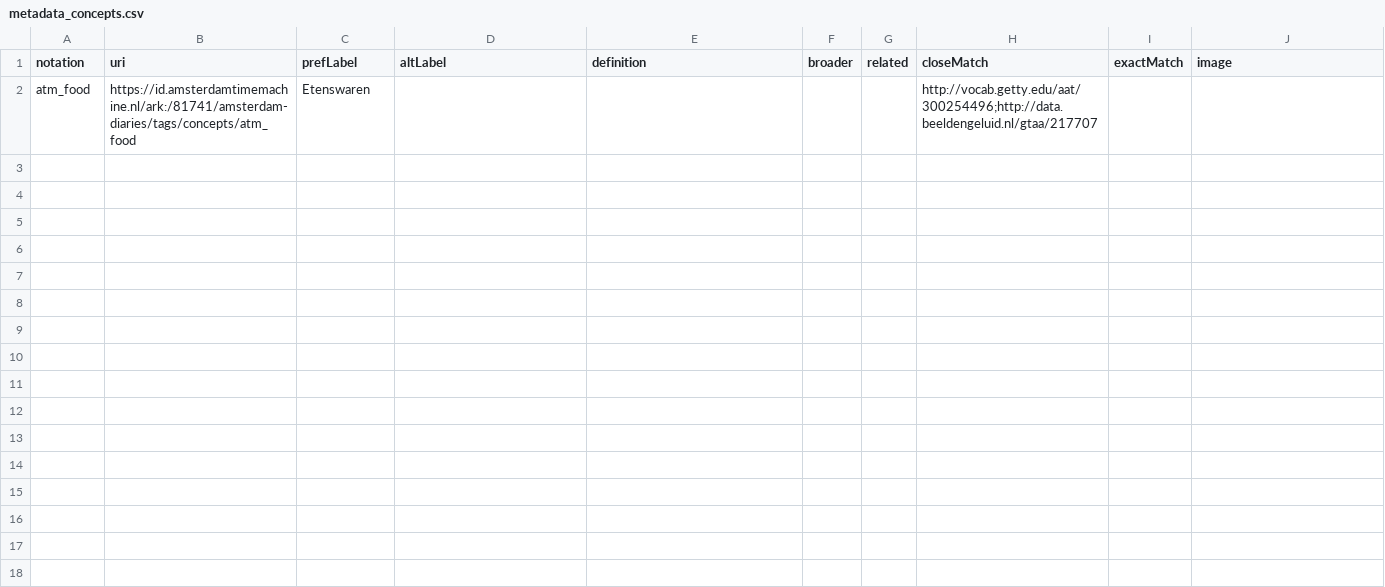
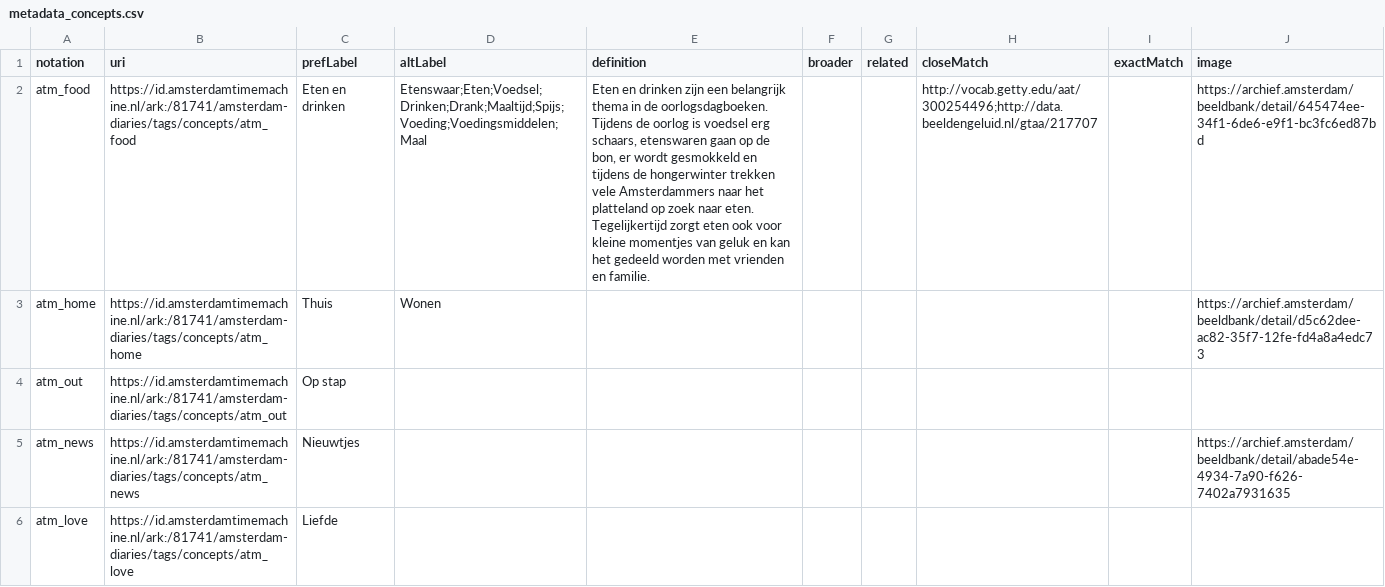
Before and after one commit to amsterdamtimemachine/amsterdam-diaries-data, a CSV file: data/metadata_concepts.csv, drawn as a sheet; only a part is shown; the diff covers the shown part only; the diff names each change by its address in the sheet, - before the commit and + after, or states it on an @@ line.

Commit message:
update metadata concepts

```diff
--- a/data/metadata_concepts.csv
+++ b/data/metadata_concepts.csv
-C2 (prefLabel): Etenswaren
+C2 (prefLabel): Eten en drinken
-D2 (altLabel): (empty)
+D2 (altLabel): Etenswaar;Eten;Voedsel;Drinken;Drank;Maaltijd;Spijs;Voeding;Voedingsmiddelen;Maal
-E2 (definition): (empty)
+E2 (definition): Eten en drinken zijn een belangrijk thema in de oorlogsdagboeken. Tijdens de oorlog is voedsel erg schaars, etenswaren gaan op de bon, er wordt gesmokkeld en tijdens de hongerwinter trekken vele Amsterdammers naar het platteland op zoek naar eten. Tegelijkertijd zorgt eten ook voor kleine momentjes van geluk en kan het gedeeld worden met vrienden en familie.
-J2 (image): (empty)
+J2 (image): https://archief.amsterdam/beeldbank/detail/645474ee-34f1-6de6-e9f1-bc3fc6ed87bd
+row 3: atm_home | https://id.amsterdamtimemachine.nl/ark:/81741/amsterdam-diaries/tags/concepts/atm_home | Thuis | Wonen |  |  |  |  |  | https://archief.amsterdam/beeldbank/detail/d5c62dee-ac82-35f7-12fe-fd4a8a4edc73
+row 4: atm_out | https://id.amsterdamtimemachine.nl/ark:/81741/amsterdam-diaries/tags/concepts/atm_out | Op stap
+row 5: atm_news | https://id.amsterdamtimemachine.nl/ark:/81741/amsterdam-diaries/tags/concepts/atm_news | Nieuwtjes |  |  |  |  |  |  | https://archief.amsterdam/beeldbank/detail/abade54e-4934-7a90-f626-7402a7931635
+row 6: atm_love | https://id.amsterdamtimemachine.nl/ark:/81741/amsterdam-diaries/tags/concepts/atm_love | Liefde
```
Also changed, not shown: 5 added rows elsewhere in this file, 2 other files.
